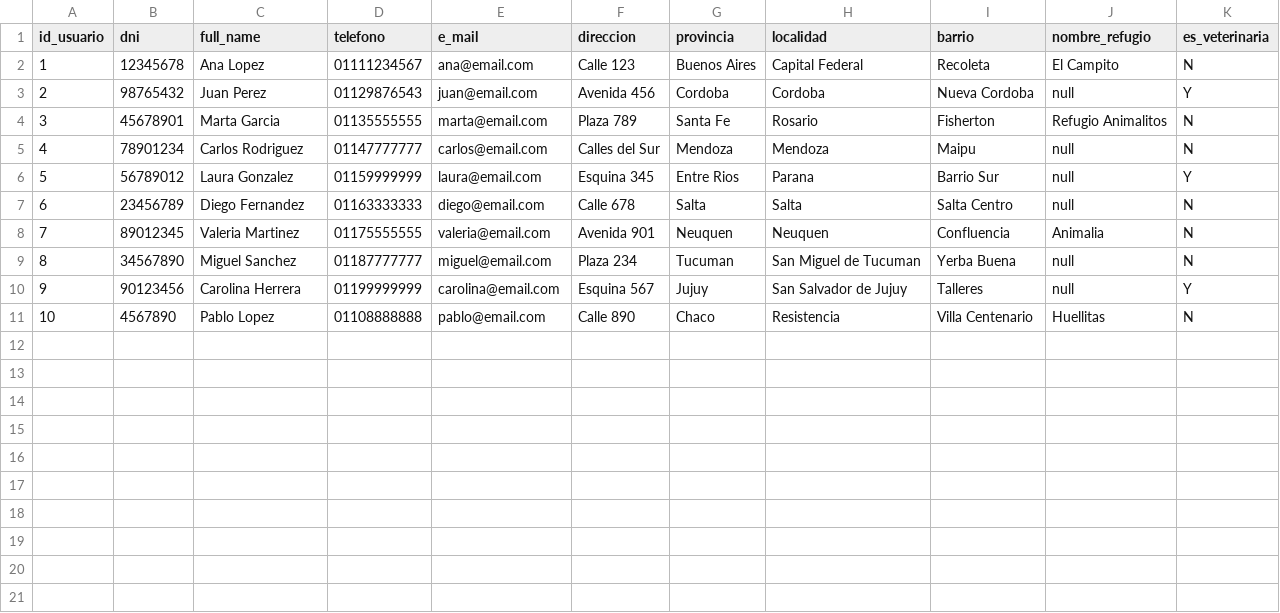
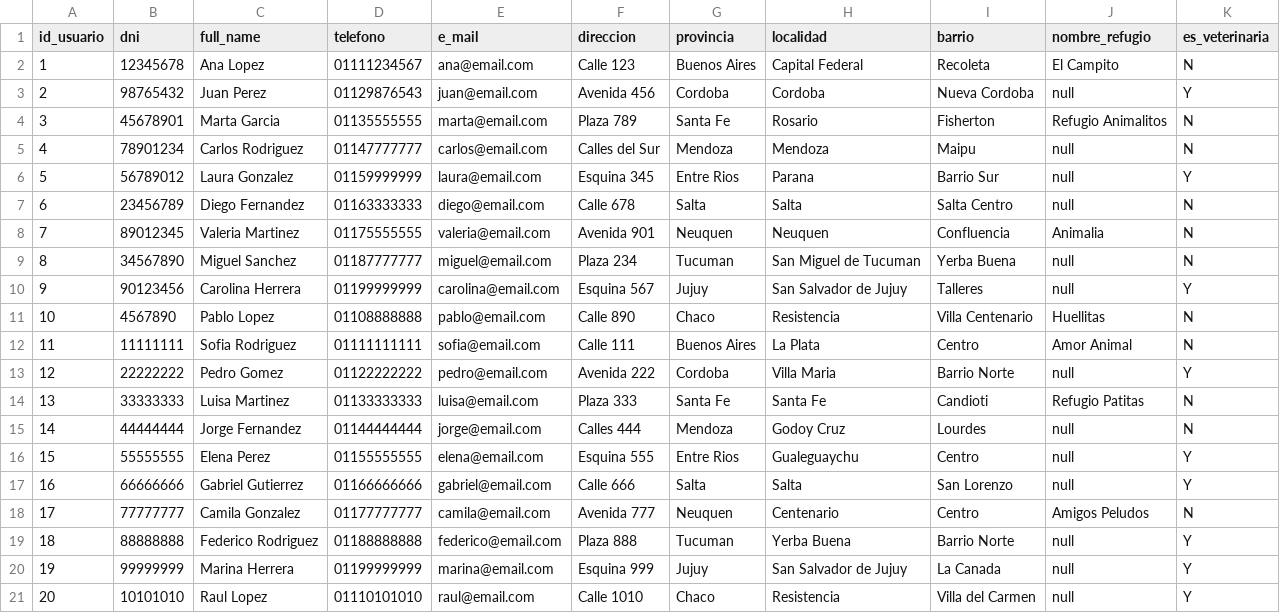
Before and after one commit to Majo-Pacheco/App_Mascotas.sql, a CSV file: Tabla Usuario.csv, drawn as a sheet; the diff names each change by its address in the sheet, - before the commit and + after, or states it on an @@ line.

Commit message:
Update Tabla Usuario.csv

```diff
--- a/Tabla Usuario.csv
+++ b/Tabla Usuario.csv
+row 12: 11 | 11111111 | Sofia Rodriguez | 01111111111 | sofia@email.com | Calle 111 | Buenos Aires | La Plata | Centro | Amor Animal | N
+row 13: 12 | 22222222 | Pedro Gomez | 01122222222 | pedro@email.com | Avenida 222 | Cordoba | Villa Maria | Barrio Norte | null | Y
+row 14: 13 | 33333333 | Luisa Martinez | 01133333333 | luisa@email.com | Plaza 333 | Santa Fe | Santa Fe | Candioti | Refugio Patitas | N
+row 15: 14 | 44444444 | Jorge Fernandez | 01144444444 | jorge@email.com | Calles 444 | Mendoza | Godoy Cruz | Lourdes | null | N
+row 16: 15 | 55555555 | Elena Perez | 01155555555 | elena@email.com | Esquina 555 | Entre Rios | Gualeguaychu | Centro | null | Y
+row 17: 16 | 66666666 | Gabriel Gutierrez | 01166666666 | gabriel@email.com | Calle 666 | Salta | Salta | San Lorenzo | null | Y
+row 18: 17 | 77777777 | Camila Gonzalez | 01177777777 | camila@email.com | Avenida 777 | Neuquen | Centenario | Centro | Amigos Peludos | N
+row 19: 18 | 88888888 | Federico Rodriguez | 01188888888 | federico@email.com | Plaza 888 | Tucuman | Yerba Buena | Barrio Norte | null | Y
+row 20: 19 | 99999999 | Marina Herrera | 01199999999 | marina@email.com | Esquina 999 | Jujuy | San Salvador de Jujuy | La Canada | null | Y
+row 21: 20 | 10101010 | Raul Lopez | 01110101010 | raul@email.com | Calle 1010 | Chaco | Resistencia | Villa del Carmen | null | Y
```
